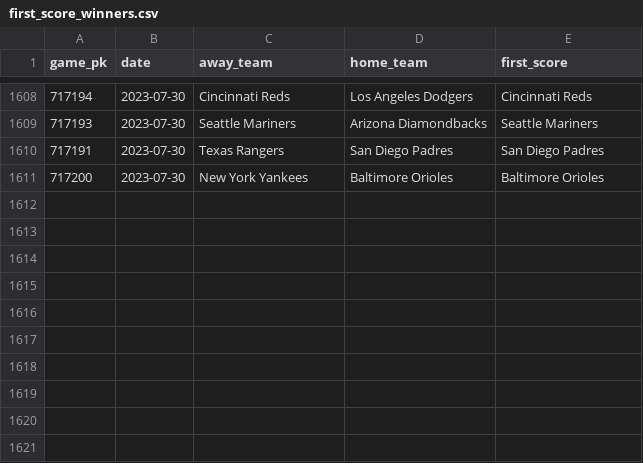
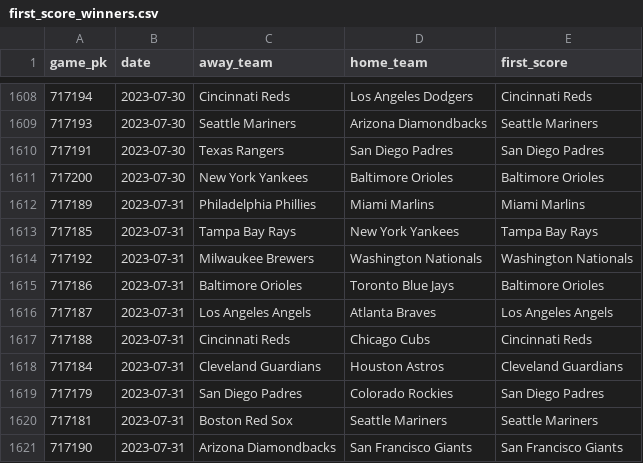
Before and after one commit to chadallison/mlb_cpr, a CSV file: first_score_winners.csv, drawn as a sheet; only a part is shown, gaps mark what is left out; the diff names each change by its address in the sheet, - before the commit and + after, or states it on an @@ line.

```diff
--- a/first_score_winners.csv
+++ b/first_score_winners.csv
+row 1612: 717189 | 2023-07-31 | Philadelphia Phillies | Miami Marlins | Miami Marlins
+row 1613: 717185 | 2023-07-31 | Tampa Bay Rays | New York Yankees | Tampa Bay Rays
+row 1614: 717192 | 2023-07-31 | Milwaukee Brewers | Washington Nationals | Washington Nationals
+row 1615: 717186 | 2023-07-31 | Baltimore Orioles | Toronto Blue Jays | Baltimore Orioles
+row 1616: 717187 | 2023-07-31 | Los Angeles Angels | Atlanta Braves | Los Angeles Angels
+row 1617: 717188 | 2023-07-31 | Cincinnati Reds | Chicago Cubs | Cincinnati Reds
+row 1618: 717184 | 2023-07-31 | Cleveland Guardians | Houston Astros | Cleveland Guardians
+row 1619: 717179 | 2023-07-31 | San Diego Padres | Colorado Rockies | San Diego Padres
+row 1620: 717181 | 2023-07-31 | Boston Red Sox | Seattle Mariners | Seattle Mariners
+row 1621: 717190 | 2023-07-31 | Arizona Diamondbacks | San Francisco Giants | San Francisco Giants
```
Also changed, not shown: all_game_hrs.csv, all_game_ks.csv, 28 other files.
